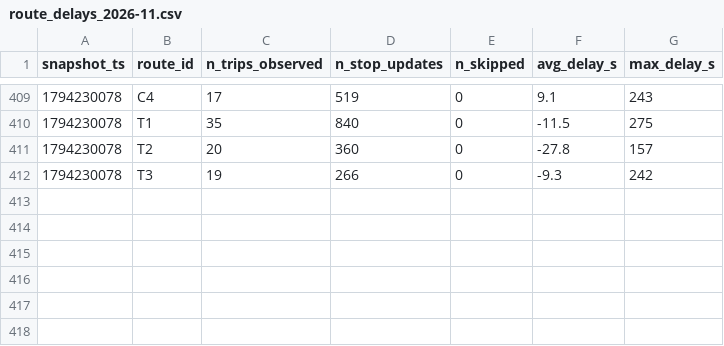
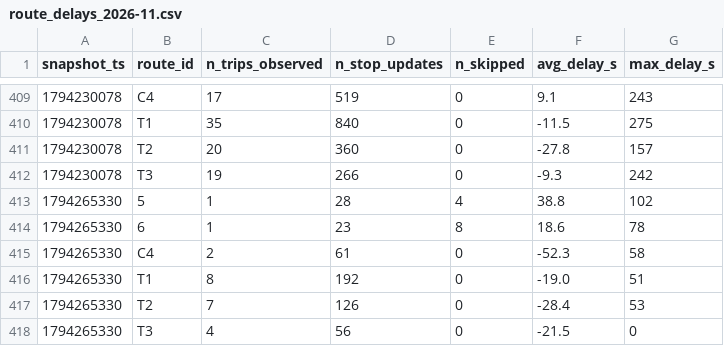
Before and after one commit to taharachedi/smart-mobility-lemans, a CSV file: data/history/route_delays_2026-11.csv, drawn as a sheet; only a part is shown, gaps mark what is left out; the diff names each change by its address in the sheet, - before the commit and + after, or states it on an @@ line.

```diff
--- a/data/history/route_delays_2026-11.csv
+++ b/data/history/route_delays_2026-11.csv
+row 413: 1794265330 | 5 | 1 | 28 | 4 | 38.8 | 102
+row 414: 1794265330 | 6 | 1 | 23 | 8 | 18.6 | 78
+row 415: 1794265330 | C4 | 2 | 61 | 0 | -52.3 | 58
+row 416: 1794265330 | T1 | 8 | 192 | 0 | -19.0 | 51
+row 417: 1794265330 | T2 | 7 | 126 | 0 | -28.4 | 53
+row 418: 1794265330 | T3 | 4 | 56 | 0 | -21.5 | 0
```
Also changed, not shown: 1 other file.
